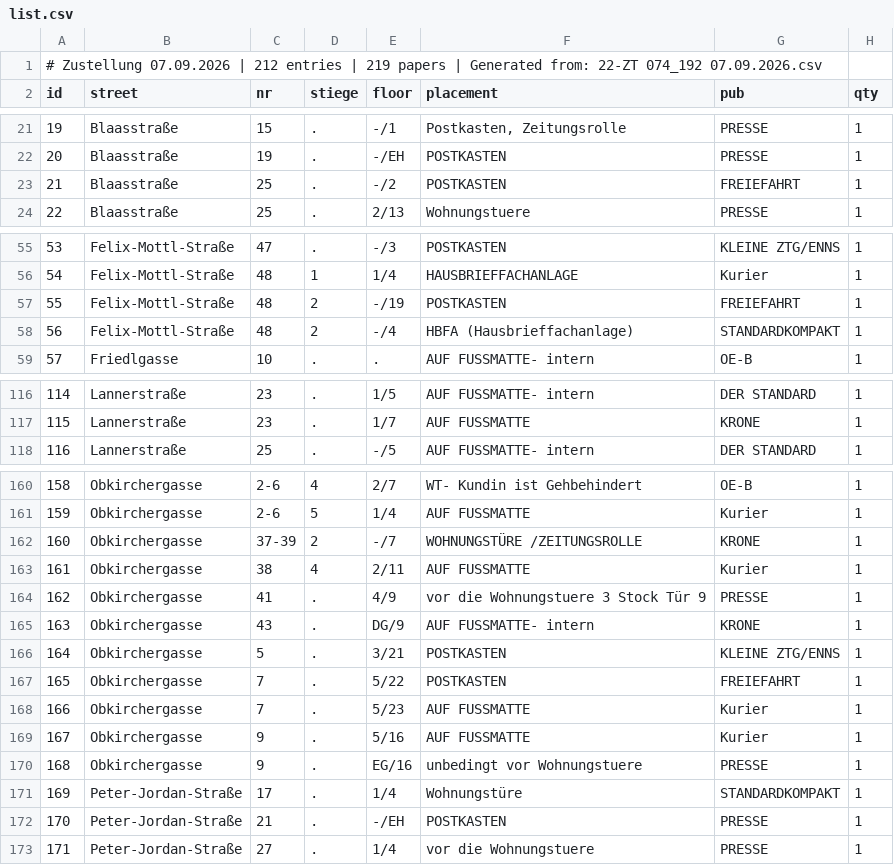
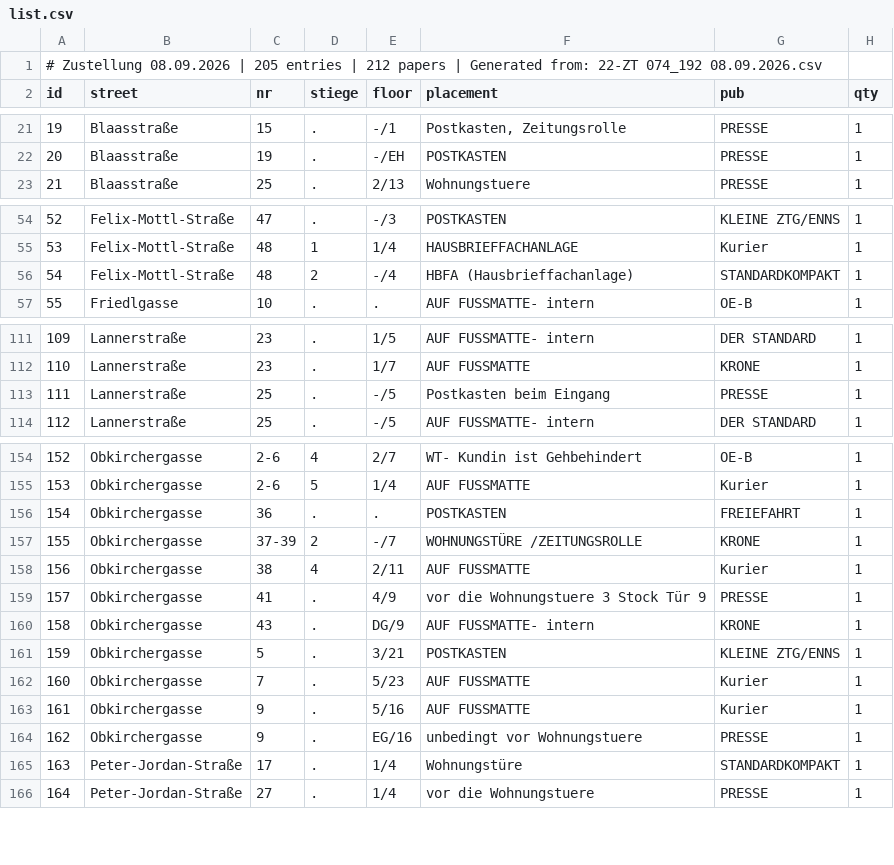
Before and after one commit to invested95-del/zustellung-app, a CSV file: list.csv, drawn as a sheet; only a part is shown, gaps mark what is left out; removed rows and columns are numbered as before the commit, all else as after; the diff covers the shown part only; the diff names each change by its address in the sheet, - before the commit and + after, or states it on an @@ line.

```diff
--- a/list.csv
+++ b/list.csv
@@ column A (id) renumbered from row 1 down @@
-row 23: 21 | Blaasstraße | 25 | . | -/2 | POSTKASTEN | FREIEFAHRT | 1
-row 57: 55 | Felix-Mottl-Straße | 48 | 2 | -/19 | POSTKASTEN | FREIEFAHRT | 1
+row 113: 111 | Lannerstraße | 25 | . | -/5 | Postkasten beim Eingang | PRESSE | 1
+row 156: 154 | Obkirchergasse | 36 | . | . | POSTKASTEN | FREIEFAHRT | 1
-row 167: 165 | Obkirchergasse | 7 | . | 5/22 | POSTKASTEN | FREIEFAHRT | 1
-row 172: 170 | Peter-Jordan-Straße | 21 | . | -/EH | POSTKASTEN | PRESSE | 1
```
Also changed, not shown: 5 added rows, 10 removed rows, 6 moved rows and 11 edited cells elsewhere in this file.
